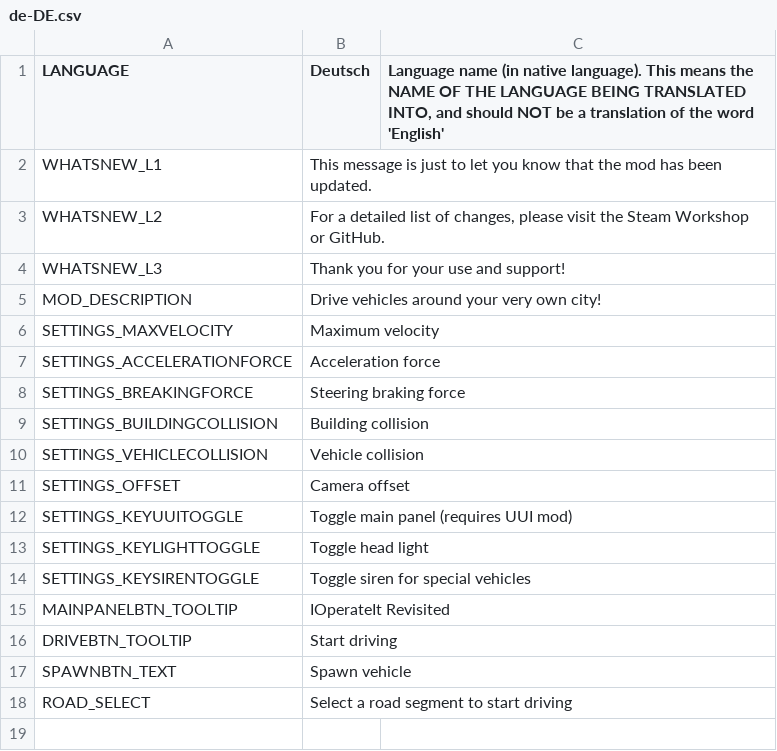
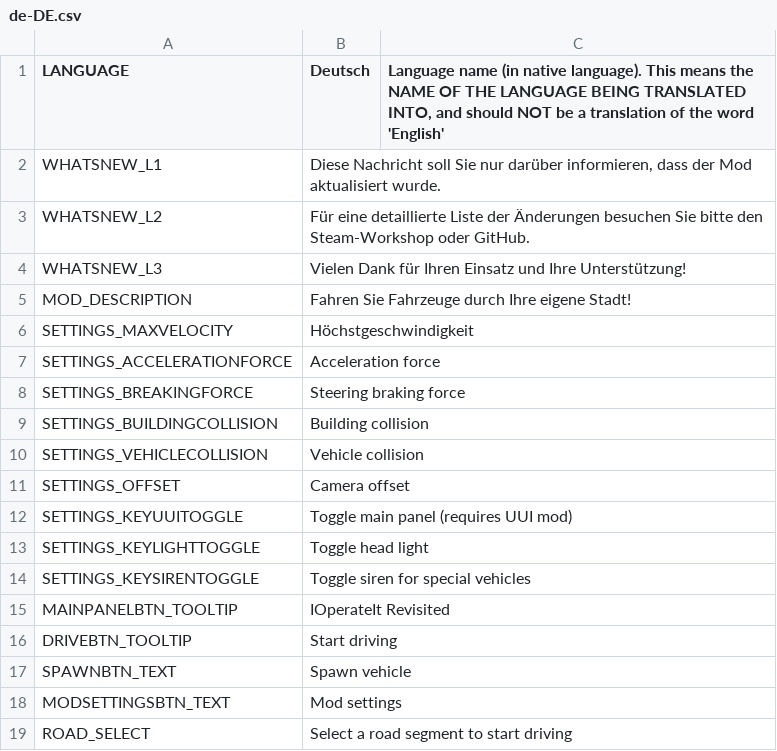
Before and after one commit to will258012/IOperateItRevisited, a CSV file: IOperateIt/Translations/de-DE.csv, drawn as a sheet.

Commit message:
New Crowdin updates (#7)
* New translations en-en.csv (Korean)

* New translations en-en.csv (Portuguese, Brazilian)

* New translations en-en.csv (German)

* New translations en-en.csv (French)

* New translations en-en.csv (Spanish)

* New translations en-en.csv (Czech)

* New translations en-en.csv (German)

* New translations en-en.csv (Finnish)

* New translations en-en.csv (Hungarian)

* New translations en-en.csv (Italian)

* New translations en-en.csv (Japanese)

* New translations en-en.csv (Korean)

* New translations en-en.csv (Dutch)

* New translations en-en.csv (Polish)

* New translations en-en.csv (Russian)

* New translations en-en.csv (Slovak)

* New translations en-en.csv (Turkish)

* New translations en-en.csv (Ukrainian)

* New translations en-en.csv (Chinese Simplified)

* New translations en-en.csv (Chinese Traditional)

* New translations en-en.csv (Portuguese, Brazilian)

* New translations en-en.csv (Indonesian)

```diff
--- a/IOperateIt/Translations/de-DE.csv
+++ b/IOperateIt/Translations/de-DE.csv
@@ -1,7 +1,7 @@
 "LANGUAGE","Deutsch","Language name (in native language).  This means the NAME OF THE LANGUAGE BEING TRANSLATED INTO, and should NOT be a translation of the word 'English'"
-"WHATSNEW_L1","This message is just to let you know that the mod has been updated.",""
-"WHATSNEW_L2","For a detailed list of changes, please visit the Steam Workshop or GitHub.",""
-"WHATSNEW_L3","Thank you for your use and support!",""
-"MOD_DESCRIPTION","Drive vehicles around your very own city!",""
-"SETTINGS_MAXVELOCITY","Maximum velocity",""
+"WHATSNEW_L1","Diese Nachricht soll Sie nur darüber informieren, dass der Mod aktualisiert wurde.",""
+"WHATSNEW_L2","Für eine detaillierte Liste der Änderungen besuchen Sie bitte den Steam-Workshop oder GitHub.",""
+"WHATSNEW_L3","Vielen Dank für Ihren Einsatz und Ihre Unterstützung!",""
+"MOD_DESCRIPTION","Fahren Sie Fahrzeuge durch Ihre eigene Stadt!",""
+"SETTINGS_MAXVELOCITY","Höchstgeschwindigkeit",""
 "SETTINGS_ACCELERATIONFORCE","Acceleration force",""
@@ -17,2 +17,3 @@
 "SPAWNBTN_TEXT","Spawn vehicle",""
+"MODSETTINGSBTN_TEXT","Mod settings",""
 "ROAD_SELECT","Select a road segment to start driving",""
```
Also changed, not shown: IOperateIt/Translations/cs-CZ.csv, IOperateIt/Translations/es-ES.csv, 15 other files.
